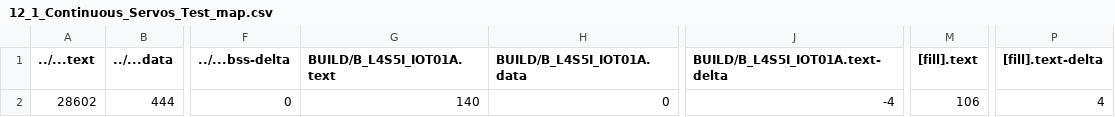
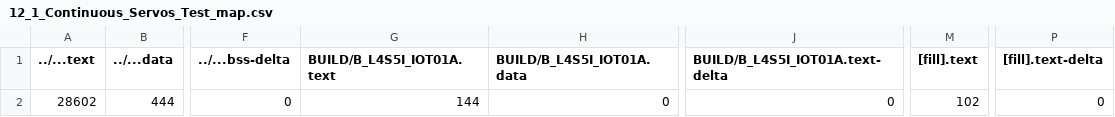
Before and after one commit to KL-Huang/mbed12, a CSV file: 12_1_Continuous_Servos_Test/BUILD/B_L4S5I_IOT01A/GCC_ARM/12_1_Continuous_Servos_Test_map.csv, drawn as a sheet; only a part is shown, gaps mark what is left out; the diff names each change by its address in the sheet, - before the commit and + after, or states it on an @@ line.

```diff
--- a/12_1_Continuous_Servos_Test/BUILD/B_L4S5I_IOT01A/GCC_ARM/12_1_Continuous_Servos_Test_map.csv
+++ b/12_1_Continuous_Servos_Test/BUILD/B_L4S5I_IOT01A/GCC_ARM/12_1_Continuous_Servos_Test_map.csv
-G2 (BUILD/B_L4S5I_IOT01A.text): 140
+G2 (BUILD/B_L4S5I_IOT01A.text): 144
-J2 (BUILD/B_L4S5I_IOT01A.text-delta): -4
+J2 (BUILD/B_L4S5I_IOT01A.text-delta): 0
-M2 ([fill].text): 106
+M2 ([fill].text): 102
-P2 ([fill].text-delta): 4
+P2 ([fill].text-delta): 0
```
Also changed, not shown: 12_6_use_servo_table/BUILD/B_L4S5I_IOT01A/GCC_ARM/12_6_use_servo_table_map.csv, 16 other files.
